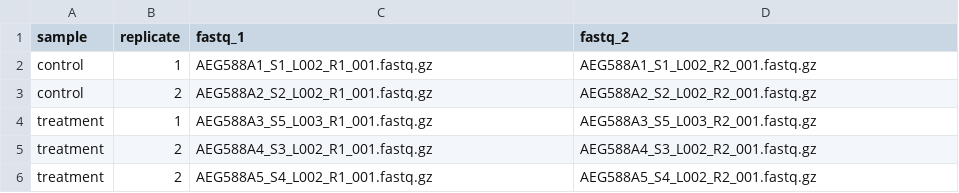
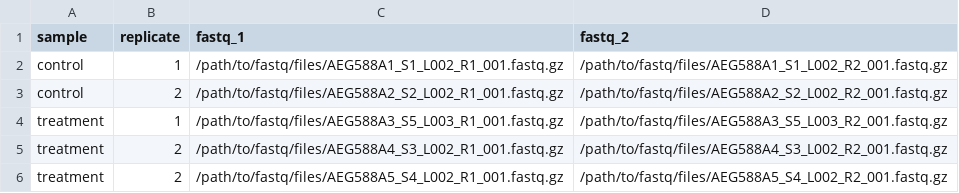
Before and after one commit to nf-core/atacseq, a CSV file: assets/design.csv, drawn as a sheet.

Commit message:
initial commit

```diff
--- a/assets/design.csv
+++ b/assets/design.csv
@@ -1,6 +1,6 @@
 sample,replicate,fastq_1,fastq_2
-control,1,AEG588A1_S1_L002_R1_001.fastq.gz,AEG588A1_S1_L002_R2_001.fastq.gz
-control,2,AEG588A2_S2_L002_R1_001.fastq.gz,AEG588A2_S2_L002_R2_001.fastq.gz
-treatment,1,AEG588A3_S5_L003_R1_001.fastq.gz,AEG588A3_S5_L003_R2_001.fastq.gz
-treatment,2,AEG588A4_S3_L002_R1_001.fastq.gz,AEG588A4_S3_L002_R2_001.fastq.gz
-treatment,2,AEG588A5_S4_L002_R1_001.fastq.gz,AEG588A5_S4_L002_R2_001.fastq.gz
+control,1,/path/to/fastq/files/AEG588A1_S1_L002_R1_001.fastq.gz,/path/to/fastq/files/AEG588A1_S1_L002_R2_001.fastq.gz
+control,2,/path/to/fastq/files/AEG588A2_S2_L002_R1_001.fastq.gz,/path/to/fastq/files/AEG588A2_S2_L002_R2_001.fastq.gz
+treatment,1,/path/to/fastq/files/AEG588A3_S5_L003_R1_001.fastq.gz,/path/to/fastq/files/AEG588A3_S5_L003_R2_001.fastq.gz
+treatment,2,/path/to/fastq/files/AEG588A4_S3_L002_R1_001.fastq.gz,/path/to/fastq/files/AEG588A4_S3_L002_R2_001.fastq.gz
+treatment,2,/path/to/fastq/files/AEG588A5_S4_L002_R1_001.fastq.gz,/path/to/fastq/files/AEG588A5_S4_L002_R2_001.fastq.gz
```
